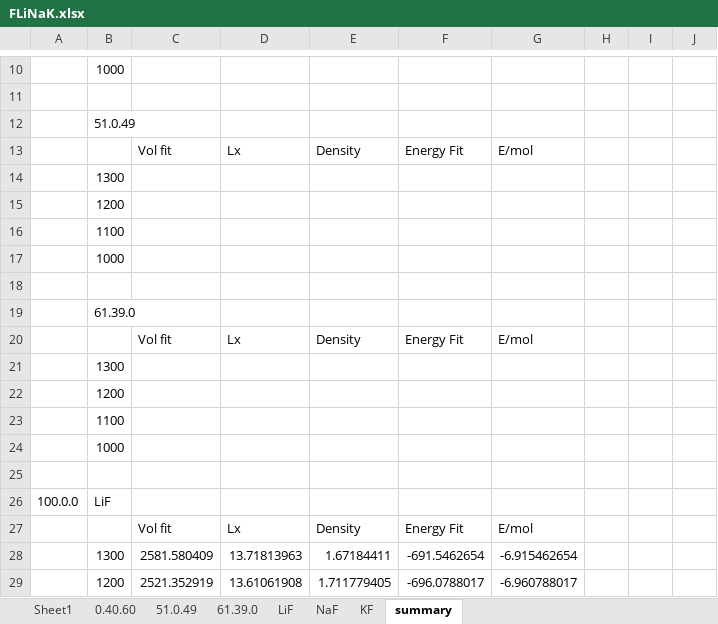
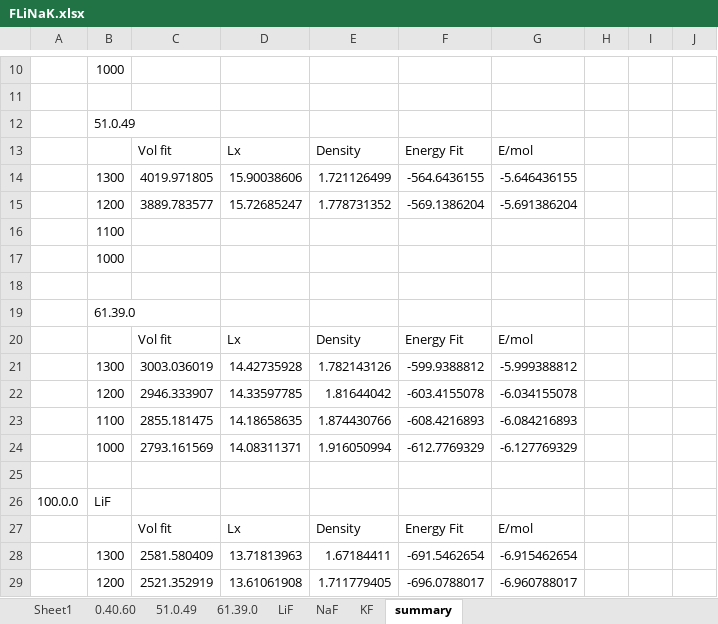
Before and after one commit to benbeeler/spreadsheets, an Excel workbook: SALT/FLiNaK.xlsx, sheet summary, drawn as a sheet; only a part is shown, gaps mark what is left out; values as stored, in another font and other column widths than the file's, no borders; removed rows and columns are numbered as before the commit, all else as after; the diff names each change by its address in the sheet, - before the commit and + after, or states it on an @@ line.

```diff
--- a/SALT/FLiNaK.xlsx (sheet summary)
+++ b/SALT/FLiNaK.xlsx (sheet summary)
-row 14:  | 1300
-row 15:  | 1200
+row 14:  | 1300 | 4019.971805 | 15.90038606 | 1.721126499 | -564.6436155 | -5.646436155
+row 15:  | 1200 | 3889.783577 | 15.72685247 | 1.778731352 | -569.1386204 | -5.691386204
-row 21:  | 1300
-row 22:  | 1200
-row 23:  | 1100
-row 24:  | 1000
+row 21:  | 1300 | 3003.036019 | 14.42735928 | 1.782143126 | -599.9388812 | -5.999388812
+row 22:  | 1200 | 2946.333907 | 14.33597785 | 1.81644042 | -603.4155078 | -6.034155078
+row 23:  | 1100 | 2855.181475 | 14.18658635 | 1.874430766 | -608.4216893 | -6.084216893
+row 24:  | 1000 | 2793.161569 | 14.08311371 | 1.916050994 | -612.7769329 | -6.127769329
```
Also changed, not shown: sheet 61.39.0, sheet 51.0.49, sheet 0.40.60, formulas that keep their value, charts or pictures, SALT/FLiBe.xlsx, SALT/KF_ZrF4.xlsx, 1 other file.
